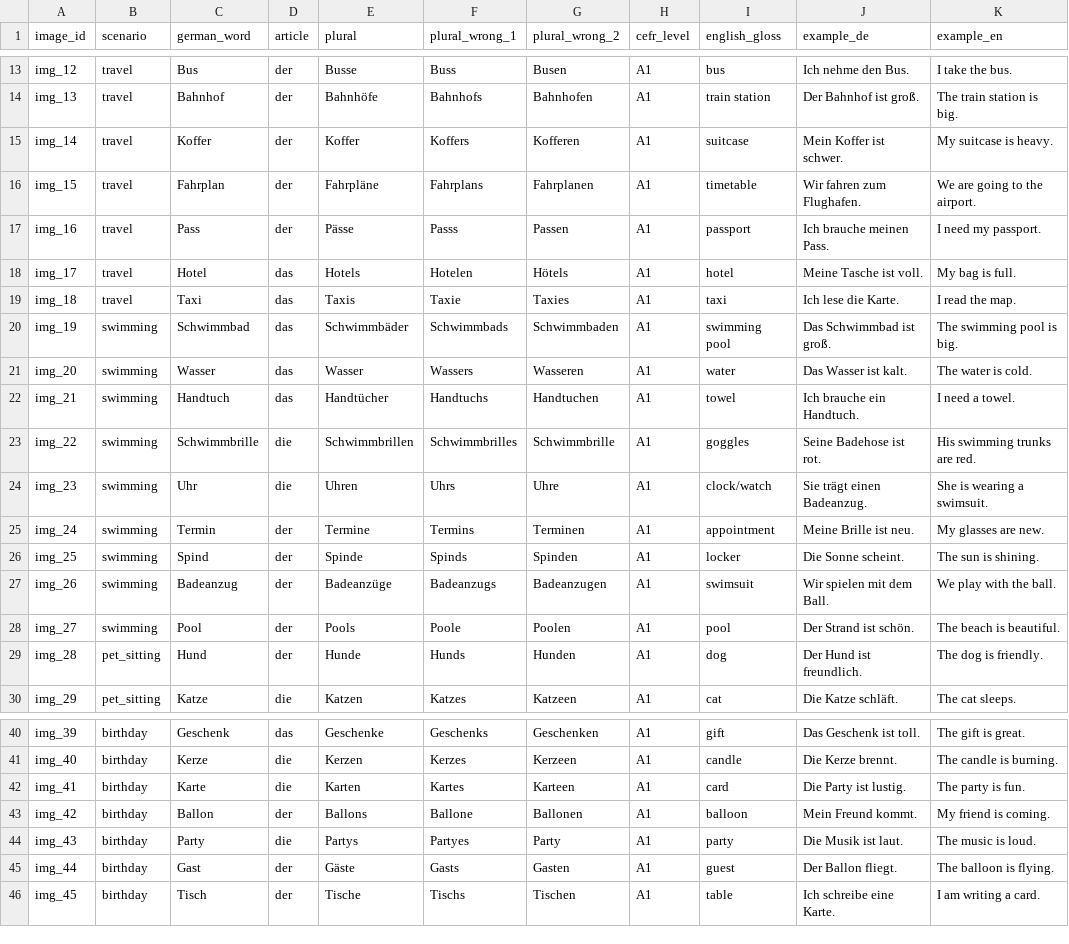
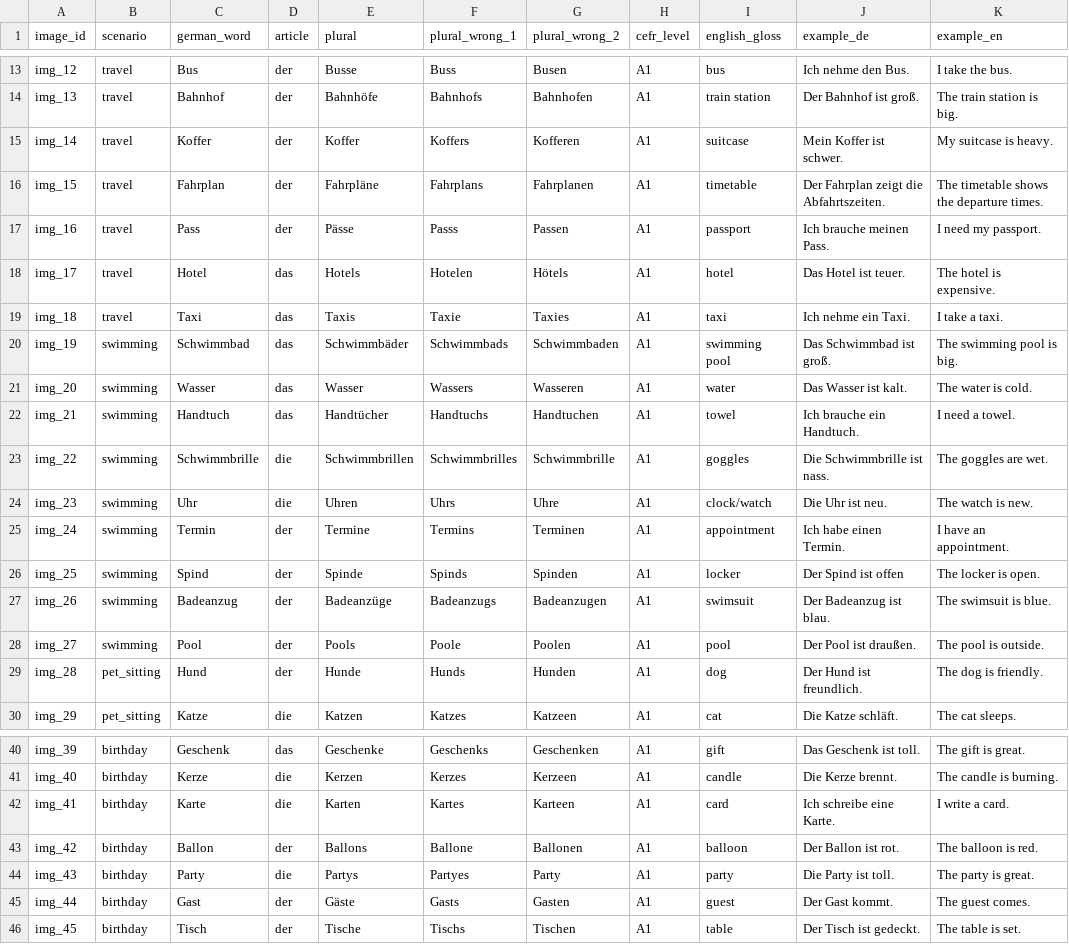
Before and after one commit to Capyk/Language-learning-with-an-AI-companion-robot, a CSV file: backend/vocab.csv, drawn as a sheet; only a part is shown, gaps mark what is left out.

Commit message:
csv file update to match the sentences

```diff
--- a/backend/vocab.csv
+++ b/backend/vocab.csv
@@ -15,6 +15,6 @@ img_13;travel;Bahnhof;der;Bahnhöfe;Bahnhofs;Bahnhofen;A1;train station;Der Bahn
 img_14;travel;Koffer;der;Koffer;Koffers;Kofferen;A1;suitcase;Mein Koffer ist schwer.;My suitcase is heavy.
-img_15;travel;Fahrplan;der;Fahrpläne;Fahrplans;Fahrplanen;A1;timetable;Wir fahren zum Flughafen.;We are going to the airport.
+img_15;travel;Fahrplan;der;Fahrpläne;Fahrplans;Fahrplanen;A1;timetable;Der Fahrplan zeigt die Abfahrtszeiten.;The timetable shows the departure times.
 img_16;travel;Pass;der;Pässe;Passs;Passen;A1;passport;Ich brauche meinen Pass.;I need my passport.
-img_17;travel;Hotel;das;Hotels;Hotelen;Hötels;A1;hotel;Meine Tasche ist voll.;My bag is full.
-img_18;travel;Taxi;das;Taxis;Taxie;Taxies;A1;taxi;Ich lese die Karte.;I read the map.
+img_17;travel;Hotel;das;Hotels;Hotelen;Hötels;A1;hotel;Das Hotel ist teuer.;The hotel is expensive.
+img_18;travel;Taxi;das;Taxis;Taxie;Taxies;A1;taxi;Ich nehme ein Taxi.;I take a taxi.
 img_19;swimming;Schwimmbad;das;Schwimmbäder;Schwimmbads;Schwimmbaden;A1;swimming pool;Das Schwimmbad ist groß.;The swimming pool is big.
@@ -22,8 +22,8 @@ img_20;swimming;Wasser;das;Wasser;Wassers;Wasseren;A1;water;Das Wasser ist kalt.
 img_21;swimming;Handtuch;das;Handtücher;Handtuchs;Handtuchen;A1;towel;Ich brauche ein Handtuch.;I need a towel.
-img_22;swimming;Schwimmbrille;die;Schwimmbrillen;Schwimmbrilles;Schwimmbrille;A1;goggles;Seine Badehose ist rot.;His swimming trunks are red.
-img_23;swimming;Uhr;die;Uhren;Uhrs;Uhre;A1;clock/watch;Sie trägt einen Badeanzug.;She is wearing a swimsuit.
-img_24;swimming;Termin;der;Termine;Termins;Terminen;A1;appointment;Meine Brille ist neu.;My glasses are new.
-img_25;swimming;Spind;der;Spinde;Spinds;Spinden;A1;locker;Die Sonne scheint.;The sun is shining.
-img_26;swimming;Badeanzug;der;Badeanzüge;Badeanzugs;Badeanzugen;A1;swimsuit;Wir spielen mit dem Ball.;We play with the ball.
-img_27;swimming;Pool;der;Pools;Poole;Poolen;A1;pool;Der Strand ist schön.;The beach is beautiful.
+img_22;swimming;Schwimmbrille;die;Schwimmbrillen;Schwimmbrilles;Schwimmbrille;A1;goggles;Die Schwimmbrille ist nass.;The goggles are wet.
+img_23;swimming;Uhr;die;Uhren;Uhrs;Uhre;A1;clock/watch;Die Uhr ist neu.;The watch is new.
+img_24;swimming;Termin;der;Termine;Termins;Terminen;A1;appointment;Ich habe einen Termin.;I have an appointment.
+img_25;swimming;Spind;der;Spinde;Spinds;Spinden;A1;locker;Der Spind ist offen;The locker is open.
+img_26;swimming;Badeanzug;der;Badeanzüge;Badeanzugs;Badeanzugen;A1;swimsuit;Der Badeanzug ist blau.;The swimsuit is blue.
+img_27;swimming;Pool;der;Pools;Poole;Poolen;A1;pool;Der Pool ist draußen.;The pool is outside.
 img_28;pet_sitting;Hund;der;Hunde;Hunds;Hunden;A1;dog;Der Hund ist freundlich.;The dog is friendly.
@@ -41,6 +41,6 @@ img_39;birthday;Geschenk;das;Geschenke;Geschenks;Geschenken;A1;gift;Das Geschenk
 img_40;birthday;Kerze;die;Kerzen;Kerzes;Kerzeen;A1;candle;Die Kerze brennt.;The candle is burning.
-img_41;birthday;Karte;die;Karten;Kartes;Karteen;A1;card;Die Party ist lustig.;The party is fun.
-img_42;birthday;Ballon;der;Ballons;Ballone;Ballonen;A1;balloon;Mein Freund kommt.;My friend is coming.
-img_43;birthday;Party;die;Partys;Partyes;Party;A1;party;Die Musik ist laut.;The music is loud.
-img_44;birthday;Gast;der;Gäste;Gasts;Gasten;A1;guest;Der Ballon fliegt.;The balloon is flying.
-img_45;birthday;Tisch;der;Tische;Tischs;Tischen;A1;table;Ich schreibe eine Karte.;I am writing a card.
+img_41;birthday;Karte;die;Karten;Kartes;Karteen;A1;card;Ich schreibe eine Karte.;I write a card.
+img_42;birthday;Ballon;der;Ballons;Ballone;Ballonen;A1;balloon;Der Ballon ist rot.;The balloon is red.
+img_43;birthday;Party;die;Partys;Partyes;Party;A1;party;Die Party ist toll.;The party is great.
+img_44;birthday;Gast;der;Gäste;Gasts;Gasten;A1;guest;Der Gast kommt.;The guest comes.
+img_45;birthday;Tisch;der;Tische;Tischs;Tischen;A1;table;Der Tisch ist gedeckt.;The table is set.
```
